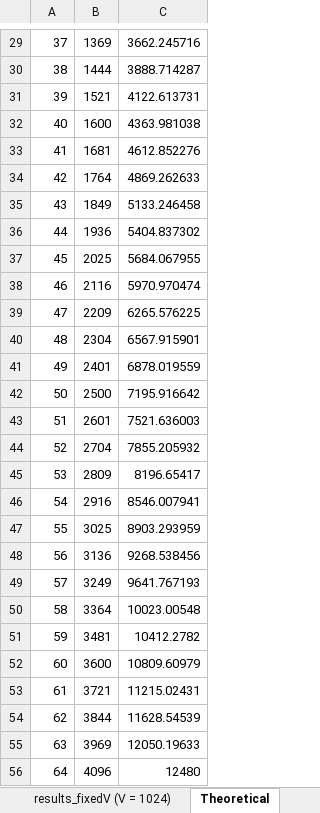
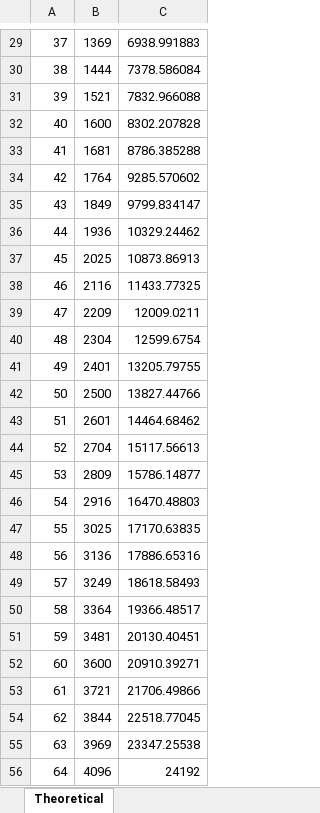
Before and after one commit to nicholasbay/SC2001-Projects, an Excel workbook: project_2/results_consolidated.xlsx, sheet Theoretical, drawn as a sheet; only a part is shown, gaps mark what is left out; values as stored, in another font and other column widths than the file's, no borders; charts and pictures not drawn; the diff covers the shown part only; the diff names each change by its address in the sheet, - before the commit and + after, or states it on an @@ line.

```diff
--- a/project_2/results_consolidated.xlsx (sheet Theoretical)
+++ b/project_2/results_consolidated.xlsx (sheet Theoretical)
-C29: 3662.245716
+C29: 6938.991883
-C30: 3888.714287
+C30: 7378.586084
-C31: 4122.613731
+C31: 7832.966088
-C32: 4363.981038
+C32: 8302.207828
-C33: 4612.852276
+C33: 8786.385288
-C34: 4869.262633
+C34: 9285.570602
-C35: 5133.246458
+C35: 9799.834147
-C36: 5404.837302
+C36: 10329.24462
-C37: 5684.067955
+C37: 10873.86913
-C38: 5970.970474
+C38: 11433.77325
-C39: 6265.576225
+C39: 12009.0211
-C40: 6567.915901
+C40: 12599.6754
-C41: 6878.019559
+C41: 13205.79755
-C42: 7195.916642
+C42: 13827.44766
-C43: 7521.636003
+C43: 14464.68462
-C44: 7855.205932
+C44: 15117.56613
-C45: 8196.65417
+C45: 15786.14877
-C46: 8546.007941
+C46: 16470.48803
-C47: 8903.293959
+C47: 17170.63835
-C48: 9268.538456
+C48: 17886.65316
-C49: 9641.767193
+C49: 18618.58493
-C50: 10023.00548
+C50: 19366.48517
-C51: 10412.2782
+C51: 20130.40451
-C52: 10809.60979
+C52: 20910.39271
-C53: 11215.02431
+C53: 21706.49866
-C54: 11628.54539
+C54: 22518.77045
-C55: 12050.19633
+C55: 23347.25538
-C56: 12480
+C56: 24192
```
Also changed, not shown: 1 added row, 1 removed row and 963 edited cells elsewhere in this sheet, sheet results_SPARSE, sheet results_NEUTRAL, sheet results_DENSE, other sheet tabs, charts or pictures.
